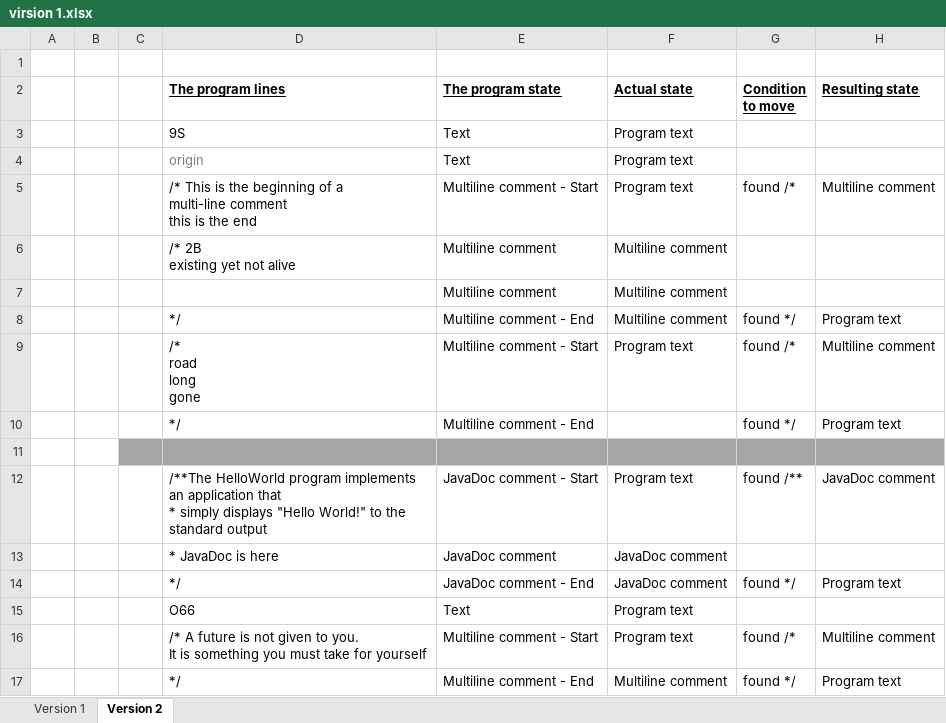
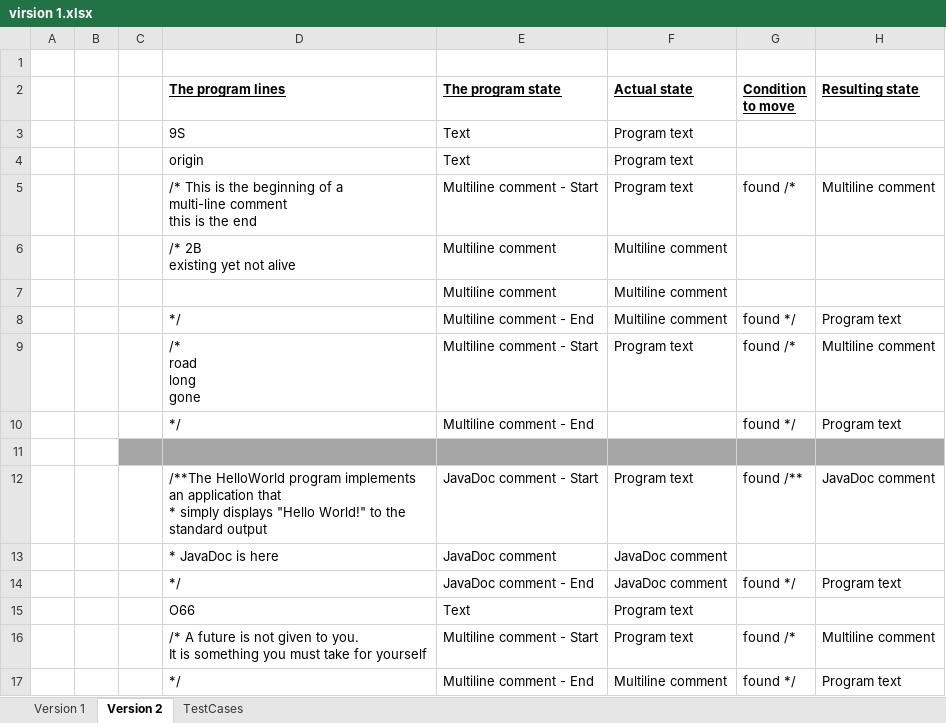
Before and after one commit to nirhamer/javadoc-, an Excel workbook: virsion 1.xlsx, sheet Version 2, drawn as a sheet; values as stored, in another font and other column widths than the file's, no borders; charts and pictures not drawn; the diff names each change by its address in the sheet, - before the commit and + after, or states it on an @@ line.

```diff
--- a/virsion 1.xlsx (sheet Version 2)
+++ b/virsion 1.xlsx (sheet Version 2)
+sheet tab: TestCases
-D4 text colour: #808080
+D4 text colour: black
```
Also changed, not shown: 4 other files.
